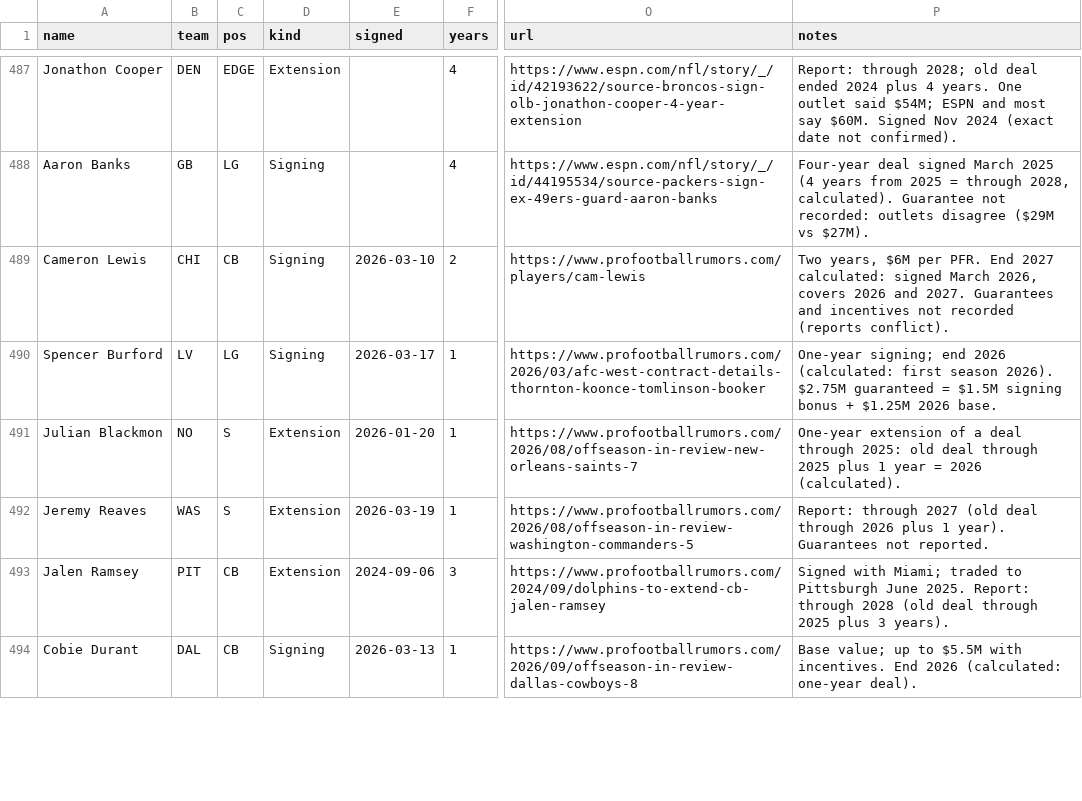
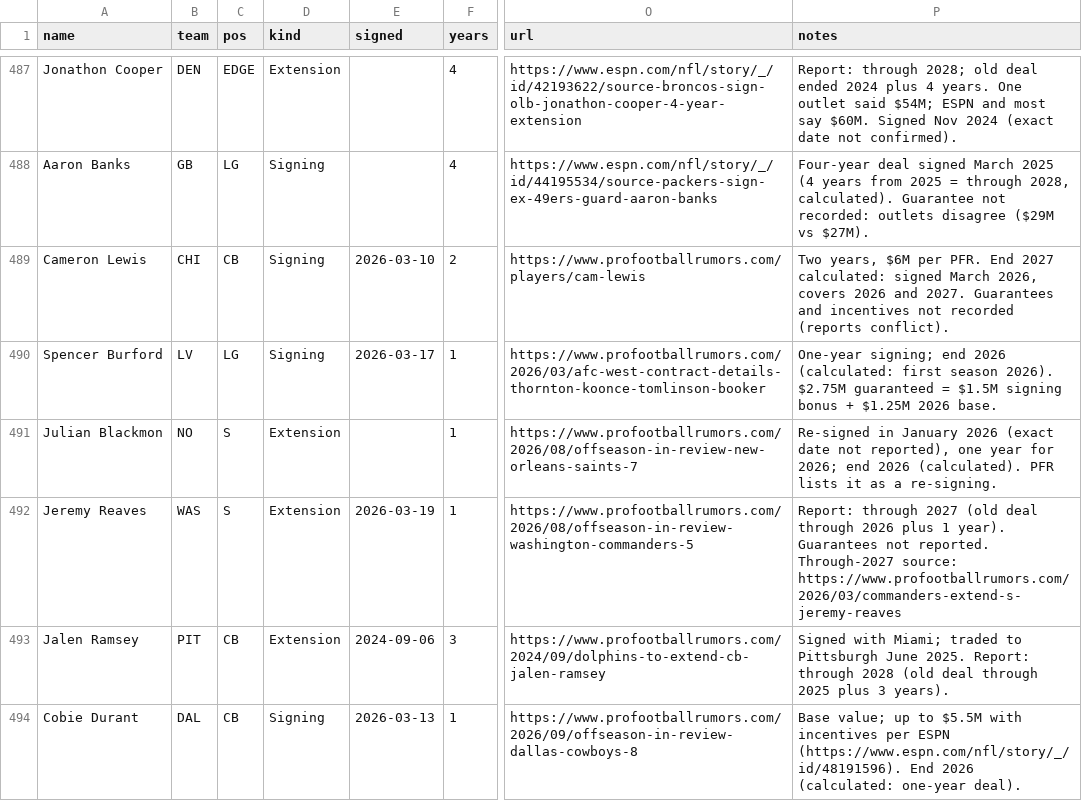
Before and after one commit to raymondfang14-hue/fan-cap-tracker-, a CSV file: data/ledger.csv, drawn as a sheet; only a part is shown, gaps mark what is left out; the diff covers the shown part only; the diff names each change by its address in the sheet, - before the commit and + after, or states it on an @@ line.

```diff
--- a/data/ledger.csv
+++ b/data/ledger.csv
-E491 (signed): 2026-01-20
+E491 (signed): (empty)
-P491 (notes): One-year extension of a deal through 2025: old deal through 2025 plus 1 year = 2026 (calculated).
+P491 (notes): Re-signed in January 2026 (exact date not reported), one year for 2026; end 2026 (calculated). PFR lists it as a re-signing.
-P492 (notes): …not reported.
+P492 (notes): …not reported. Through-2027 source: https://www.profootballrumors.com/2026/03/commanders-extend-s-jeremy-reaves
-P494 (notes): …$5.5M with incentives. End 2026…
+P494 (notes): …$5.5M with incentives per ESPN (https://www.espn.com/nfl/story/_/id/48191596). End 2026…
```
Also changed, not shown: 22 edited cells elsewhere in this file, 55 other files.
